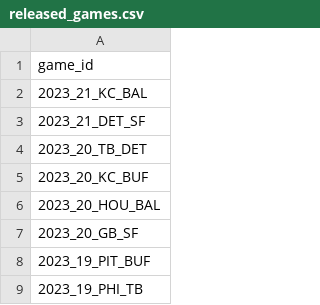
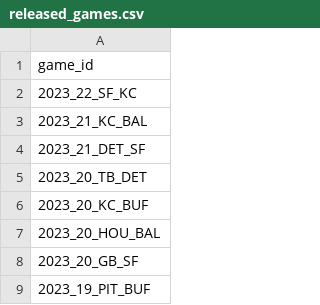
Before and after one commit to nflverse/nflverse-pbp-internal, a CSV file: released_games.csv, drawn as a sheet; only a part is shown; the shorter side is filled out with more unchanged rows.

```diff
--- a/released_games.csv
+++ b/released_games.csv
@@ -1,2 +1,3 @@
 game_id
+2023_22_SF_KC
 2023_21_KC_BAL
```
